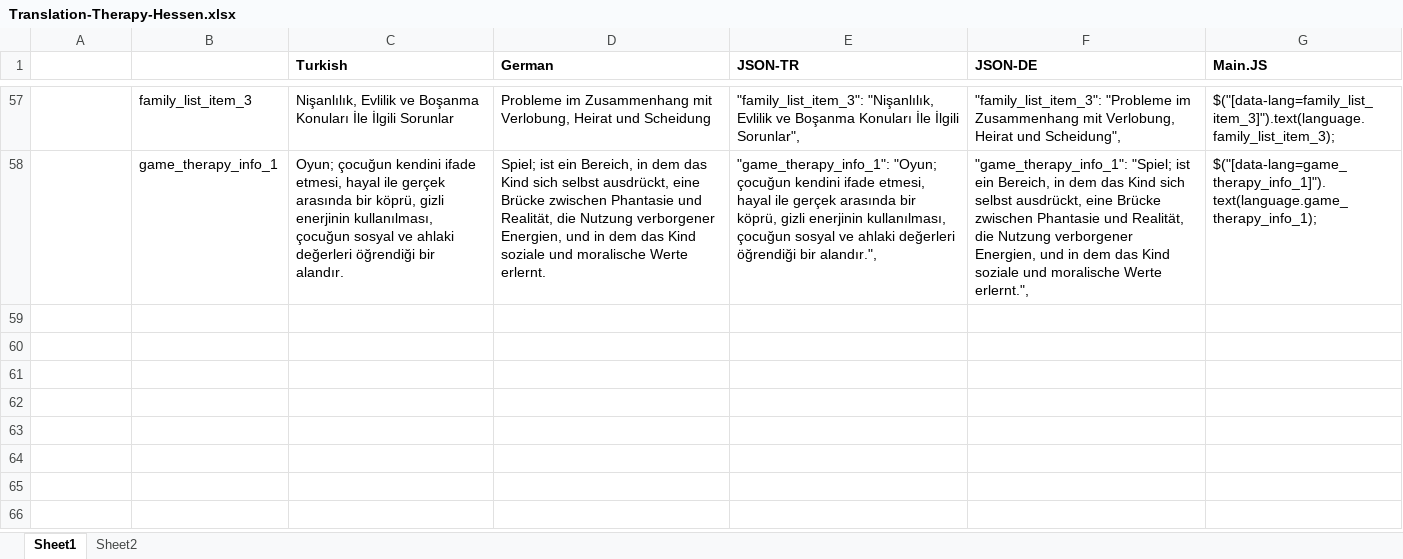
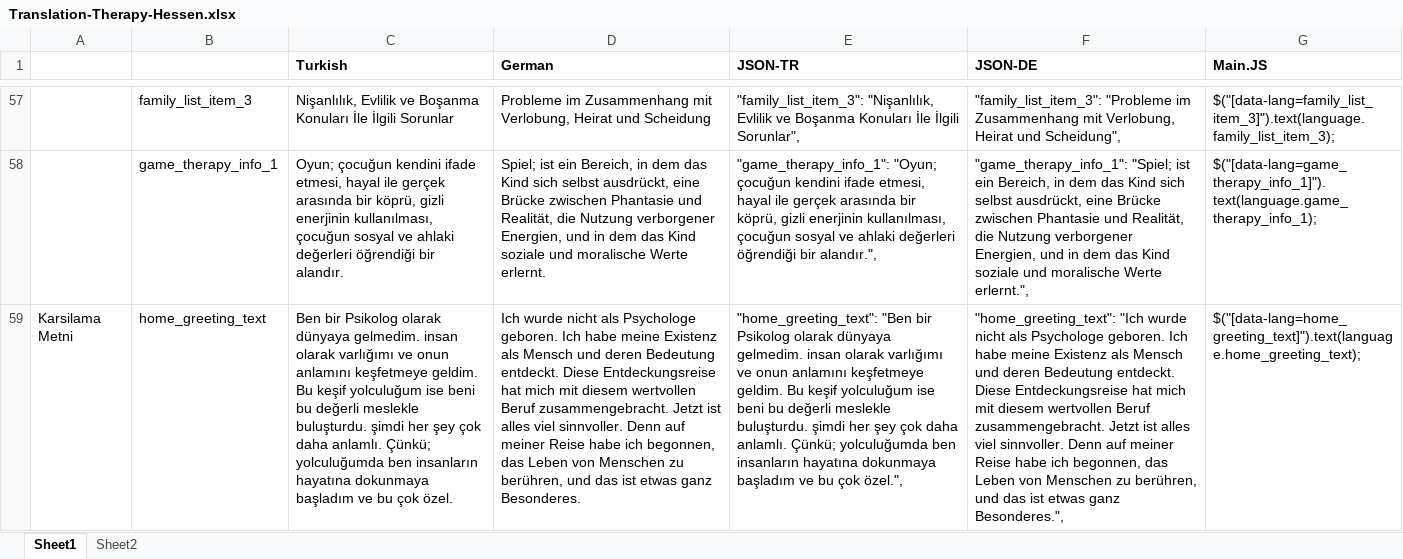
Before and after one commit to FatihTanriver/samples, an Excel workbook: TherapyHessen/doc/Translation-Therapy-Hessen.xlsx, sheet Sheet1, drawn as a sheet; only a part is shown, gaps mark what is left out; values as stored, in another font and other column widths than the file's, no borders; the diff names each change by its address in the sheet, - before the commit and + after, or states it on an @@ line.

Commit message:
Add new text resources

```diff
--- a/TherapyHessen/doc/Translation-Therapy-Hessen.xlsx (sheet Sheet1)
+++ b/TherapyHessen/doc/Translation-Therapy-Hessen.xlsx (sheet Sheet1)
+row 59: Karsilama Metni | home_greeting_text | Ben bir Psikolog olarak dünyaya gelmedim. insan olarak varlığımı ve onun anlamını keşfetmeye geldim. Bu keşif yolculuğum ise beni bu değerli meslekle buluşturdu. şimdi her şey çok daha anlamlı. Çünkü; yolculuğumda ben insanların hayatına dokunmaya başladım ve bu çok özel. | Ich wurde nicht als Psychologe geboren. Ich habe meine Existenz als Mensch und deren Bedeutung entdeckt. Diese Entdeckungsreise hat mich mit diesem wertvollen Beruf zusammengebracht. Jetzt ist alles viel sinnvoller. Denn auf meiner Reise habe ich begonnen, das Leben von Menschen zu berühren, und das ist etwas ganz Besonderes. | "home_greeting_text": "Ben bir Psikolog olarak dünyaya gelmedim. insan olarak varlığımı ve onun anlamını keşfetmeye geldim. Bu keşif yolculuğum ise beni bu değerli meslekle buluşturdu. şimdi her şey çok daha anlamlı. Çünkü; yolculuğumda ben insanların hayatına dokunmaya başladım ve bu çok özel.", | "home_greeting_text": "Ich wurde nicht als Psychologe geboren. Ich habe meine Existenz als Mensch und deren Bedeutung entdeckt. Diese Entdeckungsreise hat mich mit diesem wertvollen Beruf zusammengebracht. Jetzt ist alles viel sinnvoller. Denn auf meiner Reise habe ich begonnen, das Leben von Menschen zu berühren, und das ist etwas ganz Besonderes.", | $("[data-lang=home_greeting_text]").text(language.home_greeting_text);
```
Also changed, not shown: 6 other files.
